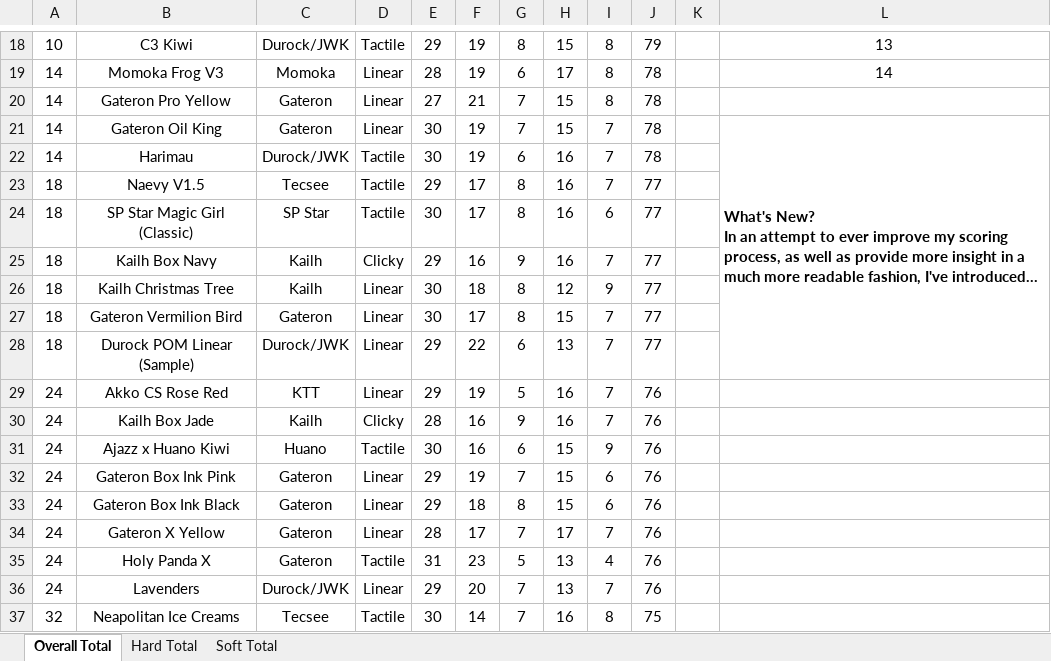
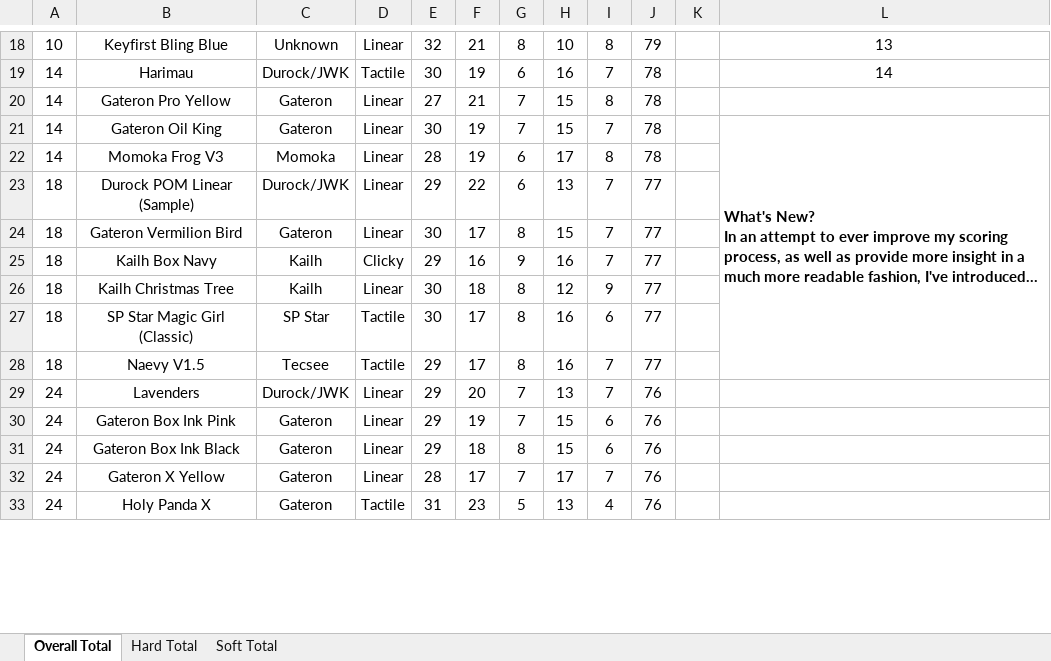
Before and after one commit to ThereminGoat/switch-scores, an Excel workbook: 1-Composite Score Sheet.xlsx, sheet Overall Total, drawn as a sheet; only a part is shown, gaps mark what is left out; long unchanged cells end in …; values as stored, in another font and other column widths than the file's, no borders; charts and pictures not drawn; the diff covers the shown part only; the diff names each change by its address in the sheet, - before the commit and + after, or states it on an @@ line.

```diff
--- a/1-Composite Score Sheet.xlsx (sheet Overall Total)
+++ b/1-Composite Score Sheet.xlsx (sheet Overall Total)
-B18: C3 Kiwi
+B18: Keyfirst Bling Blue
-C18: Durock/JWK
+C18: Unknown
-D18: Tactile
+D18: Linear
-E18: 29
+E18: 32
-F18: 19
+F18: 21
-H18: 15
+H18: 10
-B19: Momoka Frog V3
+B19: Harimau
-C19: Momoka
+C19: Durock/JWK
-D19: Linear
+D19: Tactile
-E19: 28
+E19: 30
-H19: 17
+H19: 16
-I19: 8
+I19: 7
-B22: Harimau
+B22: Momoka Frog V3
-C22: Durock/JWK
+C22: Momoka
-D22: Tactile
+D22: Linear
-E22: 30
+E22: 28
-H22: 16
+H22: 17
-I22: 7
+I22: 8
@@ row 28 moved to row 23: 18 @@
@@ row 27 moved to row 24: 18 @@
@@ row 29 moved to row 36: 24 @@
@@ row 30 moved to row 35: 24 @@
@@ row 31 moved to row 34: 24 @@
@@ row 24 moved to row 27: 18 @@
@@ row 23 moved to row 28: 18 @@
@@ row 36 moved to row 29: 24 @@
@@ row 37 moved to row 41: 32 @@
```
Also changed, not shown: other rows of this sheet, sheet Hard Total, sheet Soft Total, formulas that keep their value, 6 other files.
